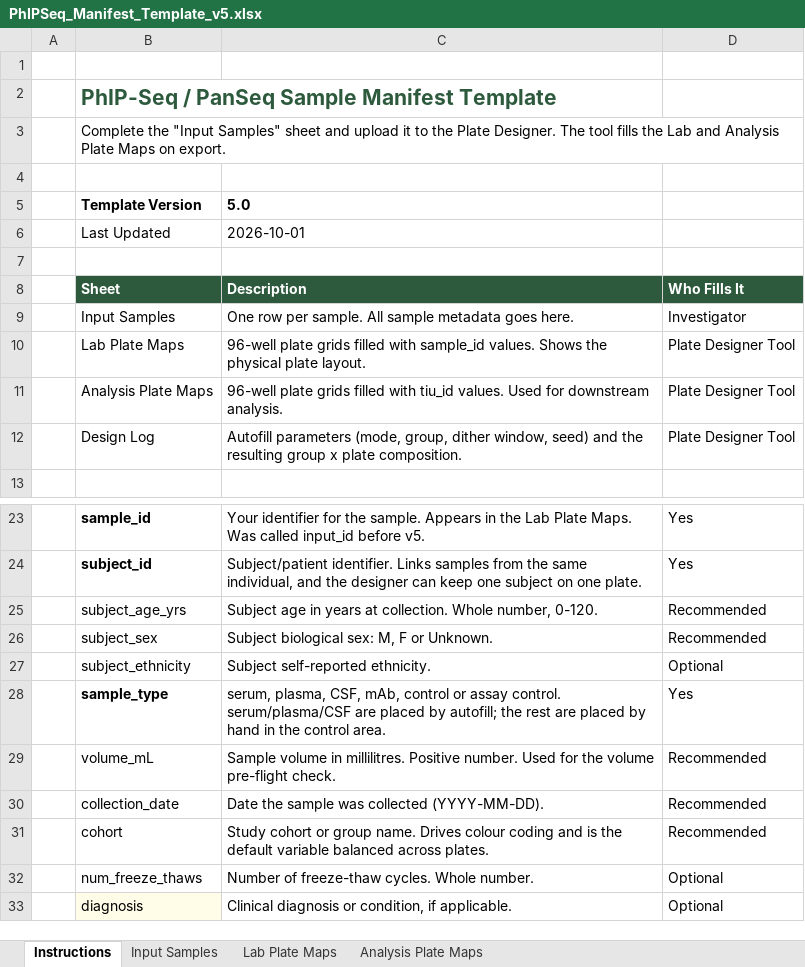
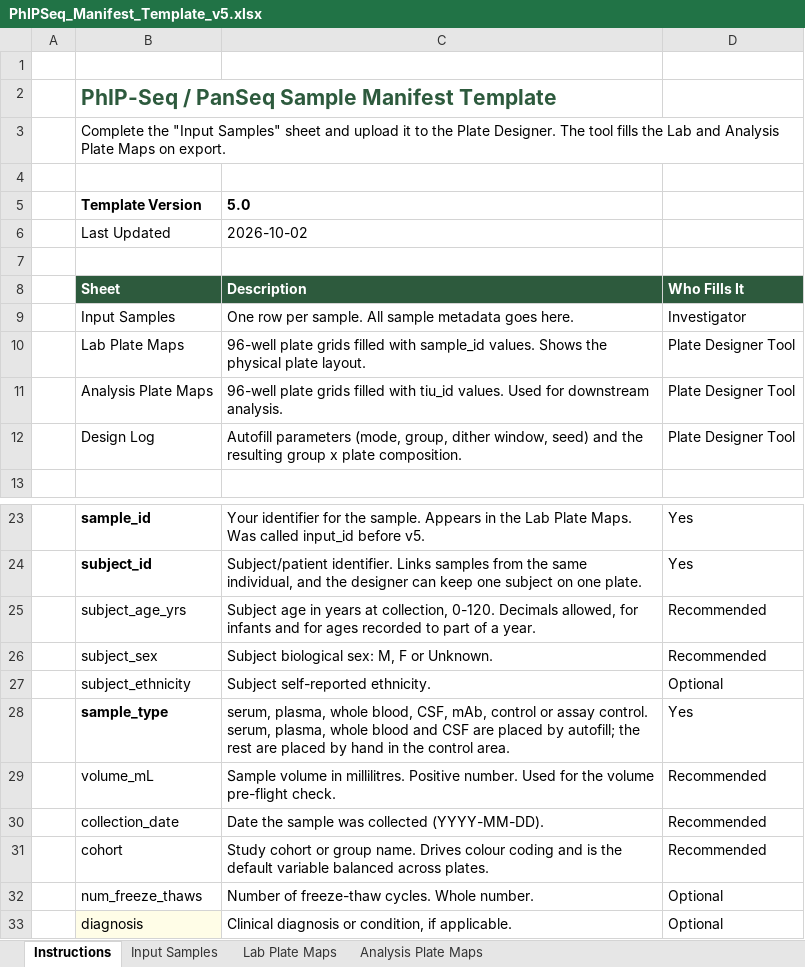
Before and after one commit to NanoLlama/swimlog, an Excel workbook: PhIPSeq_Manifest_Template_v5.xlsx, sheet Instructions, drawn as a sheet; only a part is shown, gaps mark what is left out; values as stored, in another font and other column widths than the file's, no borders; the diff names each change by its address in the sheet, - before the commit and + after, or states it on an @@ line.

```diff
--- a/PhIPSeq_Manifest_Template_v5.xlsx (sheet Instructions)
+++ b/PhIPSeq_Manifest_Template_v5.xlsx (sheet Instructions)
-C6: 2026-10-01
+C6: 2026-10-02
-C25: …years at collection. Whole number, 0-120.
+C25: …years at collection, 0-120. Decimals allowed, for infants and for ages recorded to part of a year.
-C28: serum, plasma, CSF, mAb, control or assay control. serum/plasma/CSF are placed…
+C28: serum, plasma, whole blood, CSF, mAb, control or assay control. serum, plasma, whole blood and CSF are placed…
```
Also changed, not shown: 1 other file.
